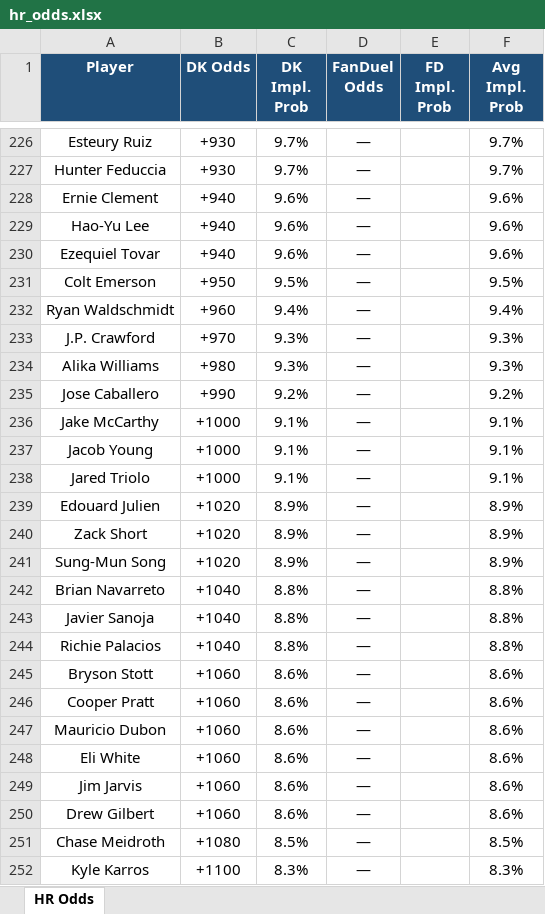
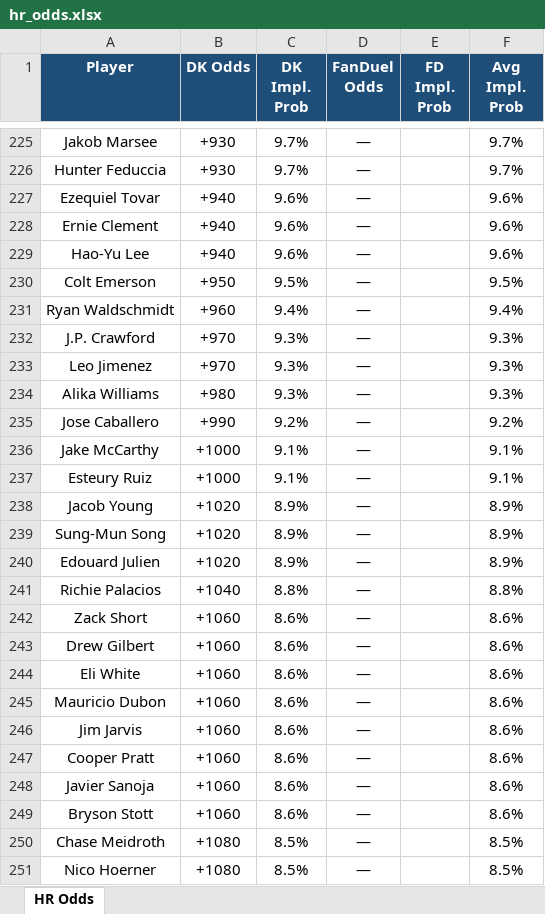
Before and after one commit to kornbergercharles-prog/HR-Odds-Scraper, an Excel workbook: hr_odds.xlsx, sheet HR Odds, drawn as a sheet; only a part is shown, gaps mark what is left out; the shorter side is filled out with more unchanged rows; values as stored, in another font and other column widths than the file's, no borders; removed rows and columns are numbered as before the commit, all else as after; the diff covers the shown part only; the diff names each change by its address in the sheet, - before the commit and + after, or states it on an @@ line.

```diff
--- a/hr_odds.xlsx (sheet HR Odds)
+++ b/hr_odds.xlsx (sheet HR Odds)
-A225 (Player): Esteury Ruiz
+A225 (Player): Jakob Marsee
@@ row 230 moved to row 227: Ezequiel Tovar @@
+row 233: Leo Jimenez | +970 | 9.3% | — |  | 9.3%
+row 237: Esteury Ruiz | +1000 | 9.1% | — |  | 9.1%
-B238 (DK Odds): +1000
+B238 (DK Odds): +1020
-C238 (DK Impl. Prob): 9.1%
+C238 (DK Impl. Prob): 8.9%
-F238 (Avg Impl. Prob): 9.1%
+F238 (Avg Impl. Prob): 8.9%
-row 238: Jared Triolo | +1000 | 9.1% | — |  | 9.1%
@@ row 241 moved to row 239: Sung-Mun Song @@
-row 240: Zack Short | +1020 | 8.9% | — |  | 8.9%
-row 242: Brian Navarreto | +1040 | 8.8% | — |  | 8.8%
-row 243: Javier Sanoja | +1040 | 8.8% | — |  | 8.8%
+row 242: Zack Short | +1060 | 8.6% | — |  | 8.6%
@@ row 250 moved to row 243: Drew Gilbert @@
@@ row 248 moved to row 244: Eli White @@
@@ row 247 moved to row 245: Mauricio Dubon @@
@@ row 249 moved to row 246: Jim Jarvis @@
@@ row 246 moved to row 247: Cooper Pratt @@
+row 248: Javier Sanoja | +1060 | 8.6% | — |  | 8.6%
+row 251: Nico Hoerner | +1080 | 8.5% | — |  | 8.5%
```
Also changed, not shown: 31 added rows, 32 removed rows, 38 moved rows, 12 edited cells and cell formats elsewhere in this sheet, 2 other files.
